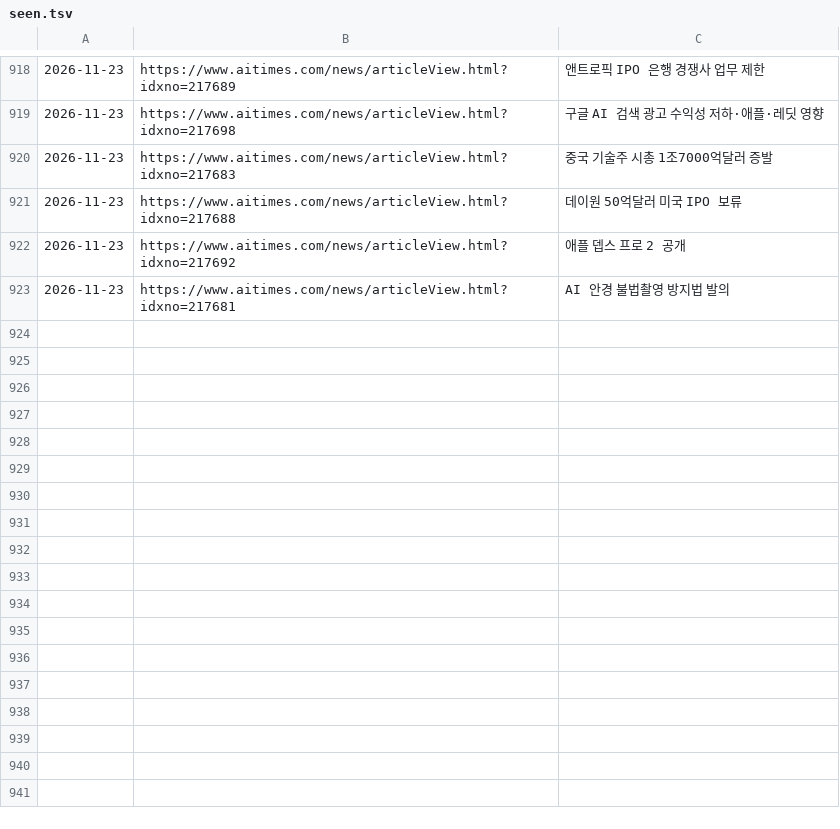
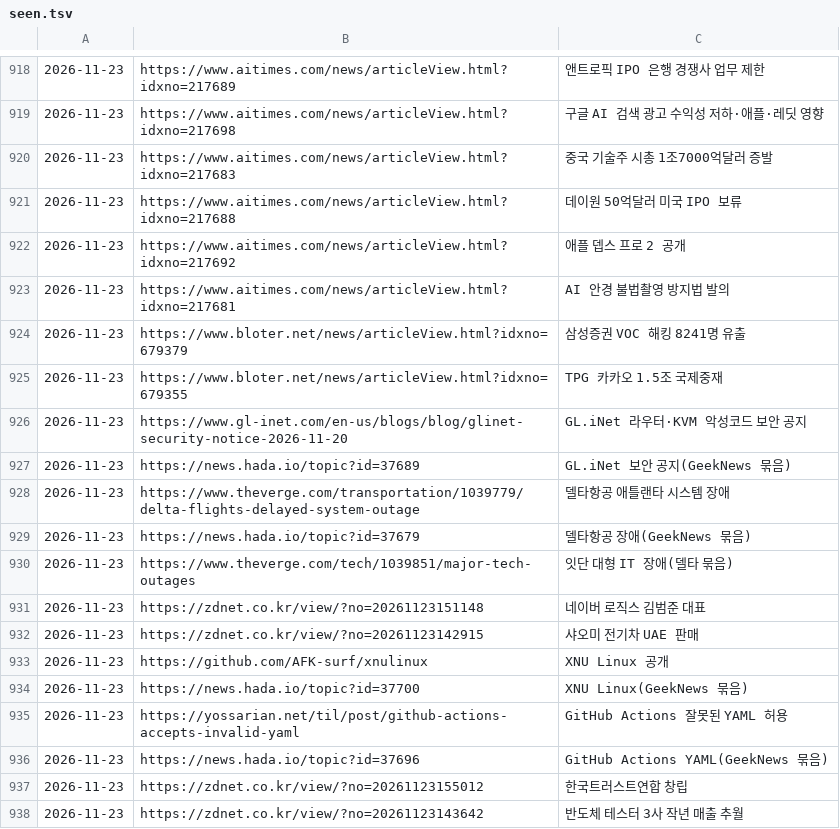
Before and after one commit to Jaesung-kim/it-news, a TSV file: data/seen.tsv, drawn as a sheet; only a part is shown, gaps mark what is left out; the diff names each change by its address in the sheet, - before the commit and + after, or states it on an @@ line.

```diff
--- a/data/seen.tsv
+++ b/data/seen.tsv
+row 924: 2026-11-23 | https://www.bloter.net/news/articleView.html?idxno=679379 | 삼성증권 VOC 해킹 8241명 유출
+row 925: 2026-11-23 | https://www.bloter.net/news/articleView.html?idxno=679355 | TPG 카카오 1.5조 국제중재
+row 926: 2026-11-23 | https://www.gl-inet.com/en-us/blogs/blog/glinet-security-notice-2026-11-20 | GL.iNet 라우터·KVM 악성코드 보안 공지
+row 927: 2026-11-23 | https://news.hada.io/topic?id=37689 | GL.iNet 보안 공지(GeekNews 묶음)
+row 928: 2026-11-23 | https://www.theverge.com/transportation/1039779/delta-flights-delayed-system-outage | 델타항공 애틀랜타 시스템 장애
+row 929: 2026-11-23 | https://news.hada.io/topic?id=37679 | 델타항공 장애(GeekNews 묶음)
+row 930: 2026-11-23 | https://www.theverge.com/tech/1039851/major-tech-outages | 잇단 대형 IT 장애(델타 묶음)
+row 931: 2026-11-23 | https://zdnet.co.kr/view/?no=20261123151148 | 네이버 로직스 김범준 대표
+row 932: 2026-11-23 | https://zdnet.co.kr/view/?no=20261123142915 | 샤오미 전기차 UAE 판매
+row 933: 2026-11-23 | https://github.com/AFK-surf/xnulinux | XNU Linux 공개
+row 934: 2026-11-23 | https://news.hada.io/topic?id=37700 | XNU Linux(GeekNews 묶음)
+row 935: 2026-11-23 | https://yossarian.net/til/post/github-actions-accepts-invalid-yaml | GitHub Actions 잘못된 YAML 허용
+row 936: 2026-11-23 | https://news.hada.io/topic?id=37696 | GitHub Actions YAML(GeekNews 묶음)
+row 937: 2026-11-23 | https://zdnet.co.kr/view/?no=20261123155012 | 한국트러스트연합 창립
+row 938: 2026-11-23 | https://zdnet.co.kr/view/?no=20261123143642 | 반도체 테스터 3사 작년 매출 추월
```
Also changed, not shown: 11 other files.
